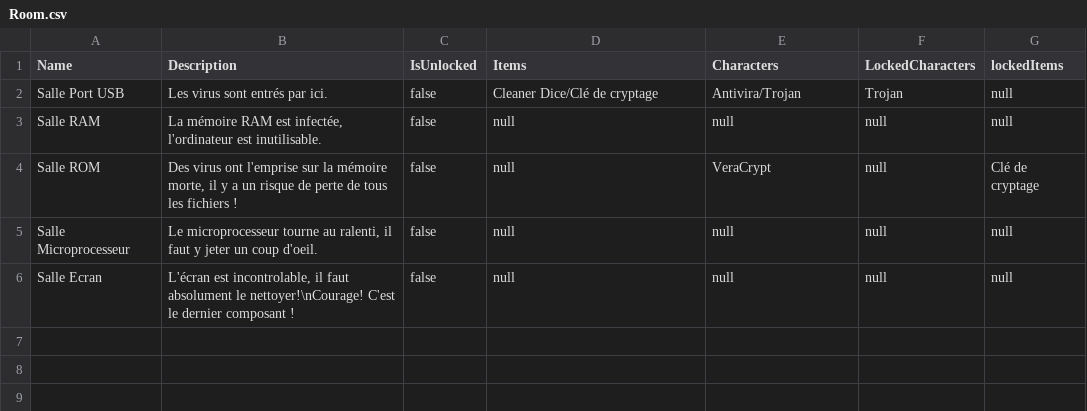
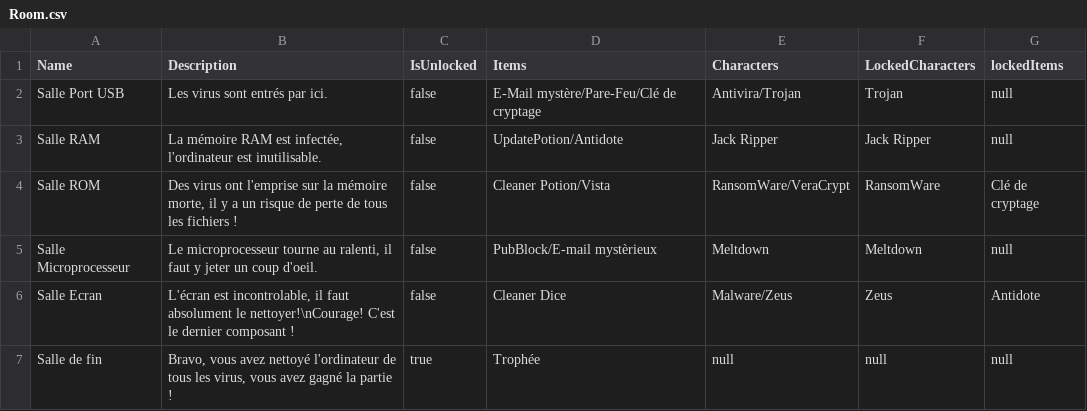
Before and after one commit to ElieBoury/TheLastDefender, a CSV file: src/Sauvegarde/Default/Room.csv, drawn as a sheet.

```diff
--- a/src/Sauvegarde/Default/Room.csv
+++ b/src/Sauvegarde/Default/Room.csv
@@ -1,6 +1,7 @@
 Name; Description;IsUnlocked; Items; Characters; LockedCharacters; lockedItems;
-Salle Port USB;Les virus sont entrés par ici.;false;Cleaner Dice/Clé de cryptage;Antivira/Trojan;Trojan;null;
-Salle RAM;La mémoire RAM est infectée, l'ordinateur est inutilisable.;false;null;null;null;null;
-Salle ROM;Des virus ont l'emprise sur la mémoire morte, il y a un risque de perte de tous les fichiers !;false;null;VeraCrypt;null;Clé de cryptage;
-Salle Microprocesseur;Le microprocesseur tourne au ralenti, il faut y jeter un coup d'oeil.;false;null;null;null;null;
-Salle Ecran;L'écran est incontrolable, il faut absolument le nettoyer!\nCourage! C'est le dernier composant !;false;null;null;null;null;
+Salle Port USB;Les virus sont entrés par ici.;false;E-Mail mystère/Pare-Feu/Clé de cryptage;Antivira/Trojan;Trojan;null;
+Salle RAM;La mémoire RAM est infectée, l'ordinateur est inutilisable.;false;UpdatePotion/Antidote;Jack Ripper;Jack Ripper;null;
+Salle ROM;Des virus ont l'emprise sur la mémoire morte, il y a un risque de perte de tous les fichiers !;false;Cleaner Potion/Vista;RansomWare/VeraCrypt;RansomWare;Clé de cryptage;
+Salle Microprocesseur;Le microprocesseur tourne au ralenti, il faut y jeter un coup d'oeil.;false;PubBlock/E-mail mystèrieux;Meltdown;Meltdown;null;
+Salle Ecran;L'écran est incontrolable, il faut absolument le nettoyer!\nCourage! C'est le dernier composant !;false;Cleaner Dice;Malware/Zeus;Zeus;Antidote;
+Salle de fin;Bravo, vous avez nettoyé l'ordinateur de tous les virus, vous avez gagné la partie !;true;Trophée;null;null;null;
```
Also changed, not shown: src/Sauvegarde/Default/Character.csv.
